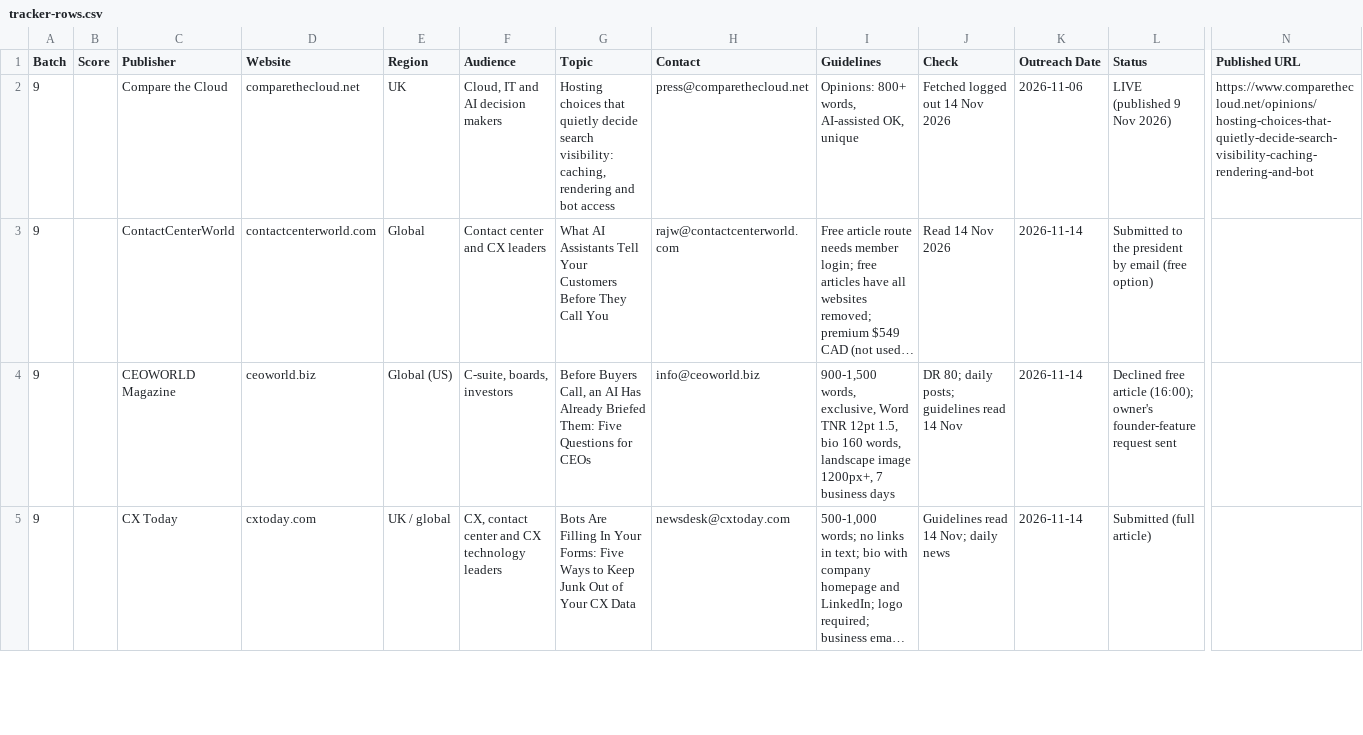
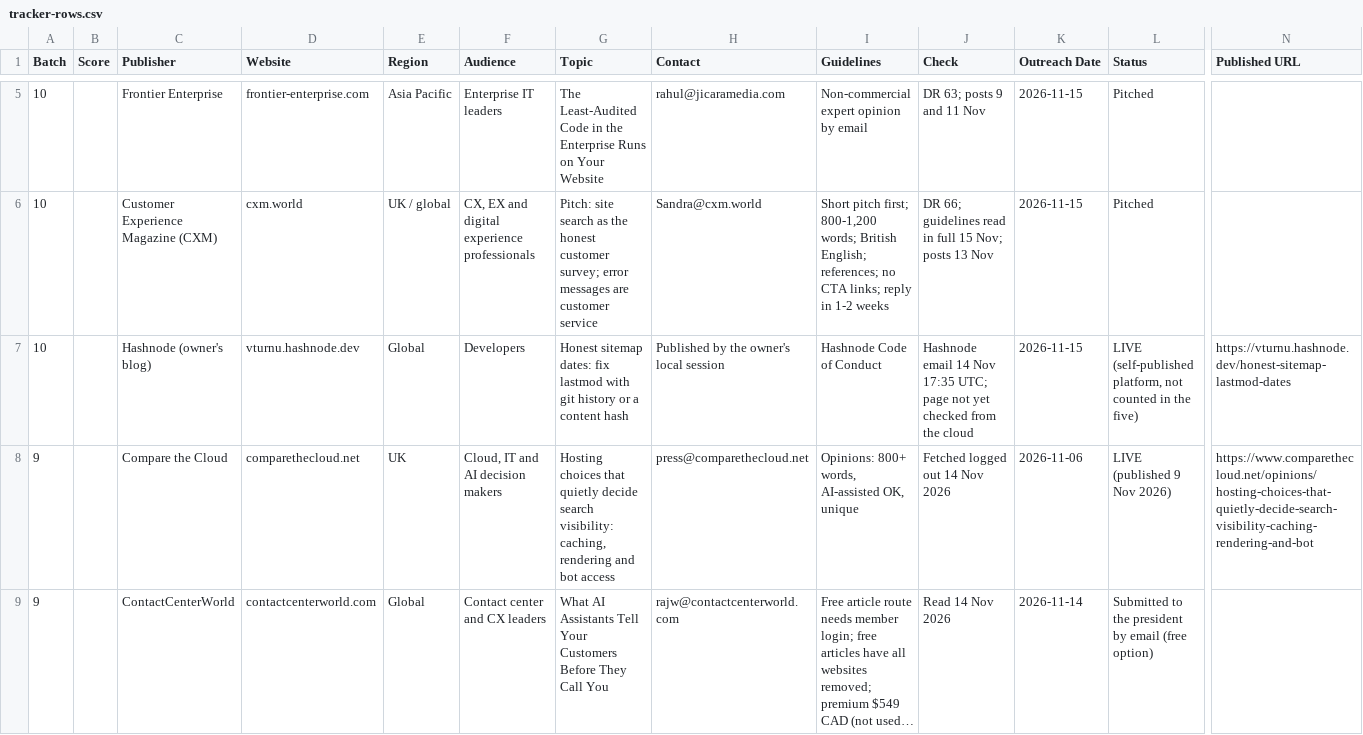
Before and after one commit to bvignesh94k/vturnu, a CSV file: storage/guest-posts/cloud-2026-11-14/tracker-rows.csv, drawn as a sheet; only a part is shown, gaps mark what is left out; the shorter side is filled out with more unchanged rows; long unchanged cells end in …; rows hold the shown columns only; the diff covers the shown part only; the diff names each change by its address in the sheet, - before the commit and + after, or states it on an @@ line.

```diff
--- a/storage/guest-posts/cloud-2026-11-14/tracker-rows.csv
+++ b/storage/guest-posts/cloud-2026-11-14/tracker-rows.csv
+row 5: 10 |  | Frontier Enterprise | frontier-enterprise.com | Asia Pacific | Enterprise IT leaders | The Least-Audited Code in the Enterprise Runs on Your Website | rahul@jicaramedia.com | Non-commercial expert opinion by email | DR 63; posts 9 and 11 Nov | 2026-11-15 | Pitched
+row 6: 10 |  | Customer Experience Magazine (CXM) | cxm.world | UK / global | CX, EX and digital experience professionals | Pitch: site search as the honest customer survey; error messages are customer service | Sandra@cxm.world | Short pitch first; 800-1,200 words; British English; references; no CTA links; reply in 1-2 weeks | DR 66; guidelines read in full 15 Nov; posts 13 Nov | 2026-11-15 | Pitched
+row 7: 10 |  | Hashnode (owner's blog) | vturnu.hashnode.dev | Global | Developers | Honest sitemap dates: fix lastmod with git history or a content hash | Published by the owner's local session | Hashnode Code of Conduct | Hashnode email 14 Nov 17:35 UTC; page not yet checked from the cloud | 2026-11-15 | LIVE (self-published platform, not counted in the five) | https://vturnu.hashnode.dev/honest-sitemap-lastmod-dates
```
Also changed, not shown: 3 added rows and 4 edited cells elsewhere in this file, 11 other files.
